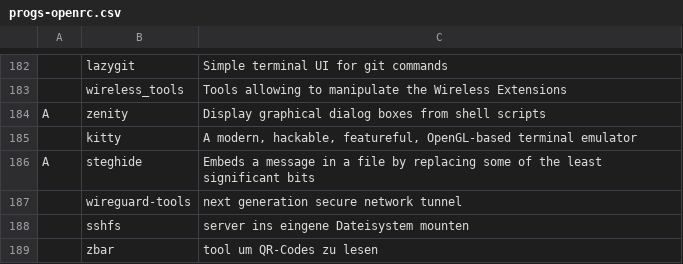
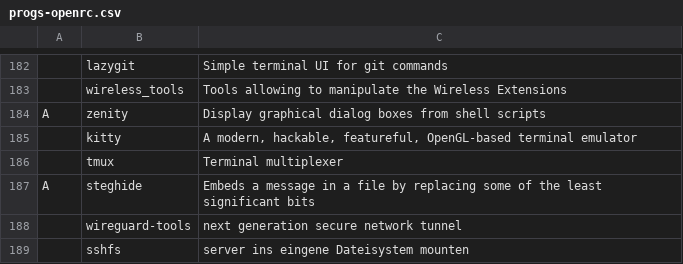
Before and after one commit to Sergi-us/SARBS, a CSV file: progs-openrc.csv, drawn as a sheet; only a part is shown, gaps mark what is left out; the shorter side is filled out with more unchanged rows.

Commit message:
tmux hinzugefügt

```diff
--- a/progs-openrc.csv
+++ b/progs-openrc.csv
@@ -185,2 +185,3 @@ A,zenity,"Display graphical dialog boxes from shell scripts"
 ,kitty,"A modern, hackable, featureful, OpenGL-based terminal emulator"
+,tmux,"Terminal multiplexer"
 A,steghide,"Embeds a message in a file by replacing some of the least significant bits"
```
Also changed, not shown: progs.csv.
